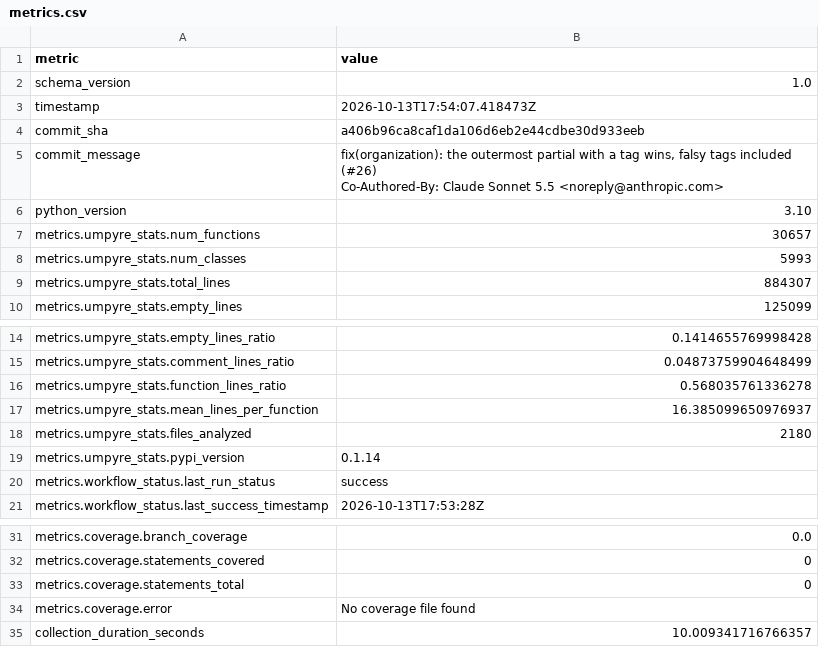
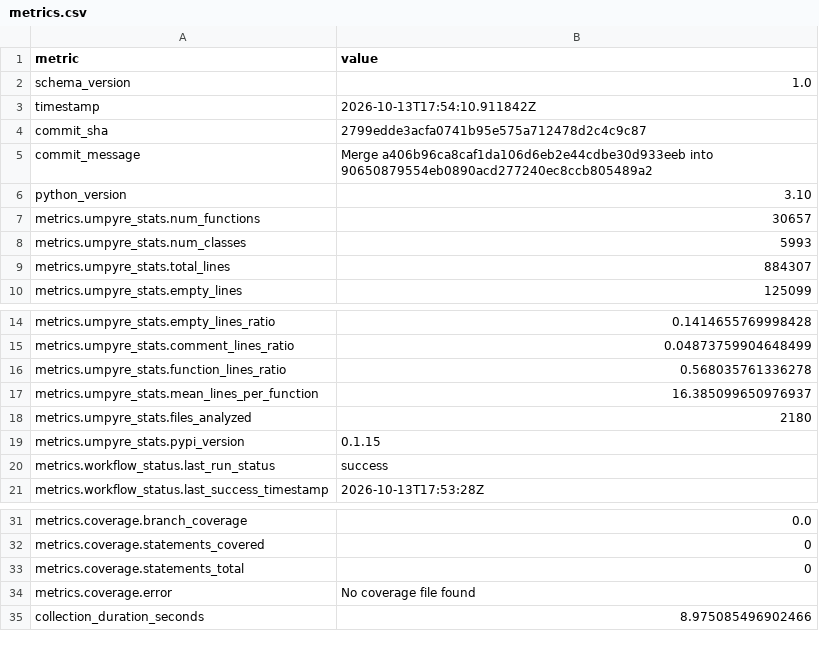
Before and after one commit to i2mint/uf, a CSV file: metrics.csv, drawn as a sheet; only a part is shown, gaps mark what is left out.

Commit message:
Update metrics for 2799edd

```diff
--- a/metrics.csv
+++ b/metrics.csv
@@ -2,7 +2,5 @@ metric,value
 schema_version,1.0
-timestamp,2026-10-13T17:54:07.418473Z
-commit_sha,a406b96ca8caf1da106d6eb2e44cdbe30d933eeb
-commit_message,"fix(organization): the outermost partial with a tag wins, falsy tags included (#26)
-
-Co-Authored-By: Claude Sonnet 5.5 <noreply@anthropic.com>"
+timestamp,2026-10-13T17:54:10.911842Z
+commit_sha,2799edde3acfa0741b95e575a712478d2c4c9c87
+commit_message,Merge a406b96ca8caf1da106d6eb2e44cdbe30d933eeb into 90650879554eb0890acd277240ec8ccb805489a2
 python_version,3.10
@@ -20,3 +18,3 @@ metrics.umpyre_stats.mean_lines_per_function,16.385099650976937
 metrics.umpyre_stats.files_analyzed,2180
-metrics.umpyre_stats.pypi_version,0.1.14
+metrics.umpyre_stats.pypi_version,0.1.15
 metrics.workflow_status.last_run_status,success
@@ -40,2 +38,2 @@ metrics.coverage.statements_total,0
 metrics.coverage.error,No coverage file found
-collection_duration_seconds,10.009341716766357
+collection_duration_seconds,8.975085496902466
```
Also changed, not shown: 2 other files.
